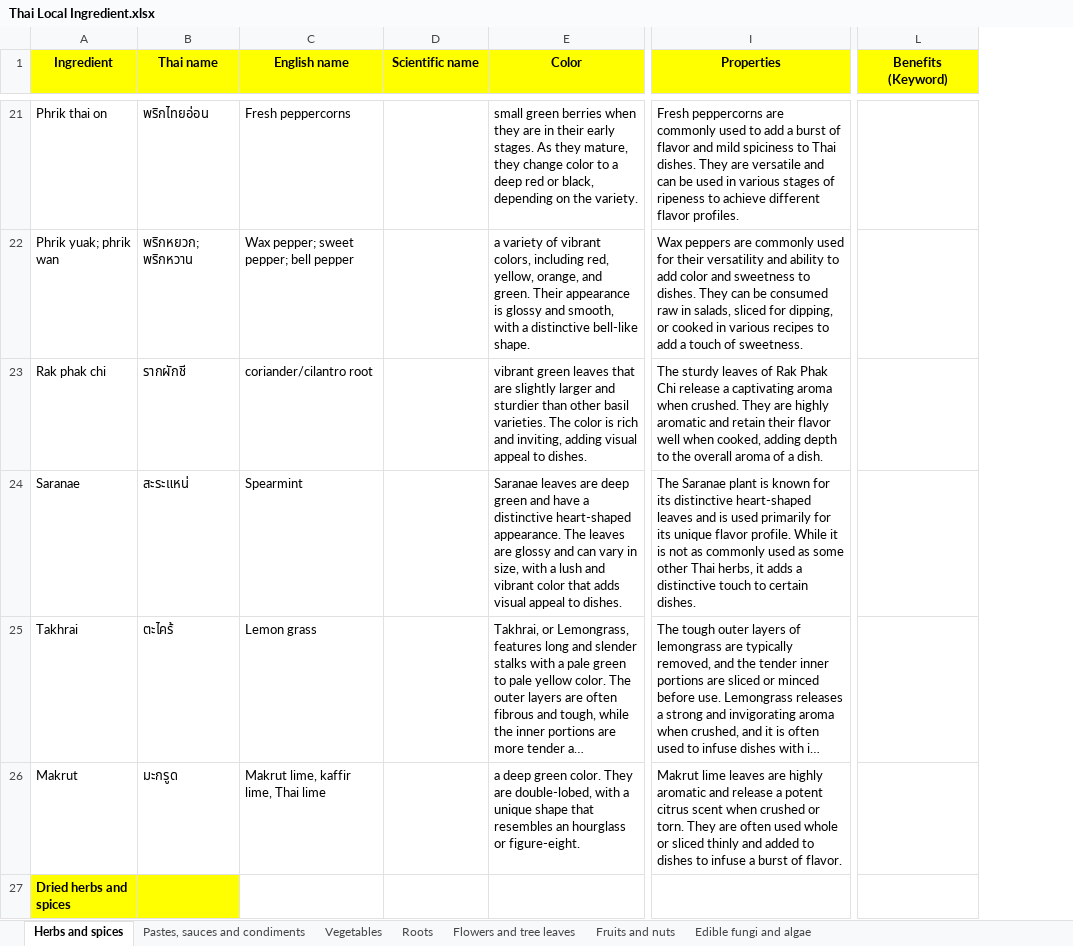
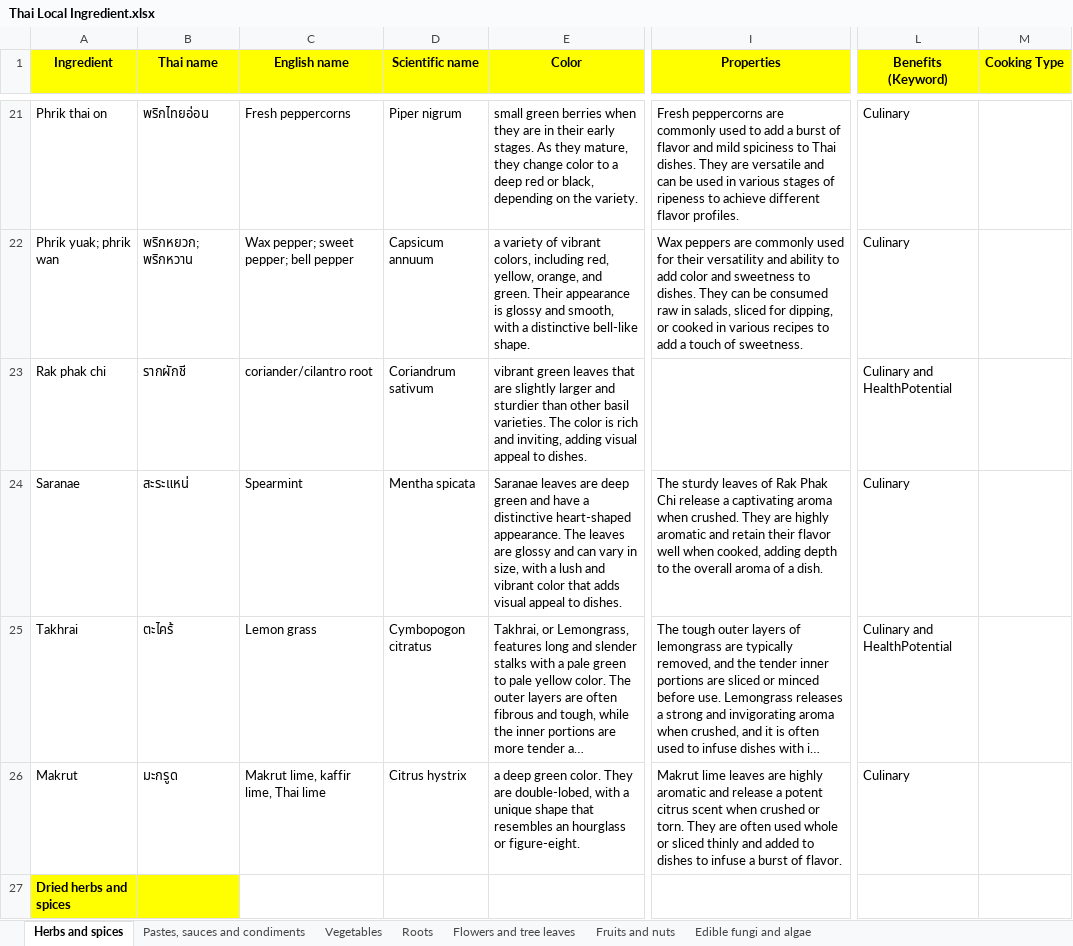
Before and after one commit to cigarabbit/SP2023-58-IngOn, an Excel workbook: Thai Local Ingredient.xlsx, sheet Herbs and spices, drawn as a sheet; only a part is shown, gaps mark what is left out; long unchanged cells end in …; values as stored, in another font and other column widths than the file's, no borders; charts and pictures not drawn; the diff covers the shown part only; the diff names each change by its address in the sheet, - before the commit and + after, or states it on an @@ line.

```diff
--- a/Thai Local Ingredient.xlsx (sheet Herbs and spices)
+++ b/Thai Local Ingredient.xlsx (sheet Herbs and spices)
+column M (Cooking Type), empty
-D21 (Scientific name): (empty)
+D21 (Scientific name): Piper nigrum
-L21:L22 (Benefits (Keyword)): (empty)
+L21:L22 (Benefits (Keyword)): Culinary
-D22 (Scientific name): (empty)
+D22 (Scientific name): Capsicum annuum
-D23 (Scientific name): (empty)
+D23 (Scientific name): Coriandrum sativum
-I23 (Properties): The sturdy leaves of Rak Phak Chi release a captivating aroma when crushed. They are highly aromatic and retain their flavor well when cooked, adding depth to the overall aroma of a dish.
+I23 (Properties): (empty)
-L23 (Benefits (Keyword)): (empty)
+L23 (Benefits (Keyword)): Culinary and HealthPotential
-D24 (Scientific name): (empty)
+D24 (Scientific name): Mentha spicata
-I24 (Properties): The Saranae plant is known for its distinctive heart-shaped leaves and is used primarily for its unique flavor profile. While it is not as commonly used as some other Thai herbs, it adds a distinctive touch to certain dishes.
+I24 (Properties): The sturdy leaves of Rak Phak Chi release a captivating aroma when crushed. They are highly aromatic and retain their flavor well when cooked, adding depth to the overall aroma of a dish.
-L24 (Benefits (Keyword)): (empty)
+L24 (Benefits (Keyword)): Culinary
-D25 (Scientific name): (empty)
+D25 (Scientific name): Cymbopogon citratus
-L25 (Benefits (Keyword)): (empty)
+L25 (Benefits (Keyword)): Culinary and HealthPotential
-D26 (Scientific name): (empty)
+D26 (Scientific name): Citrus hystrix
-L26 (Benefits (Keyword)): (empty)
+L26 (Benefits (Keyword)): Culinary
```
Also changed, not shown: 7 added rows and 99 edited cells elsewhere in this sheet, sheet Flowers and tree leaves, 5 other files.
